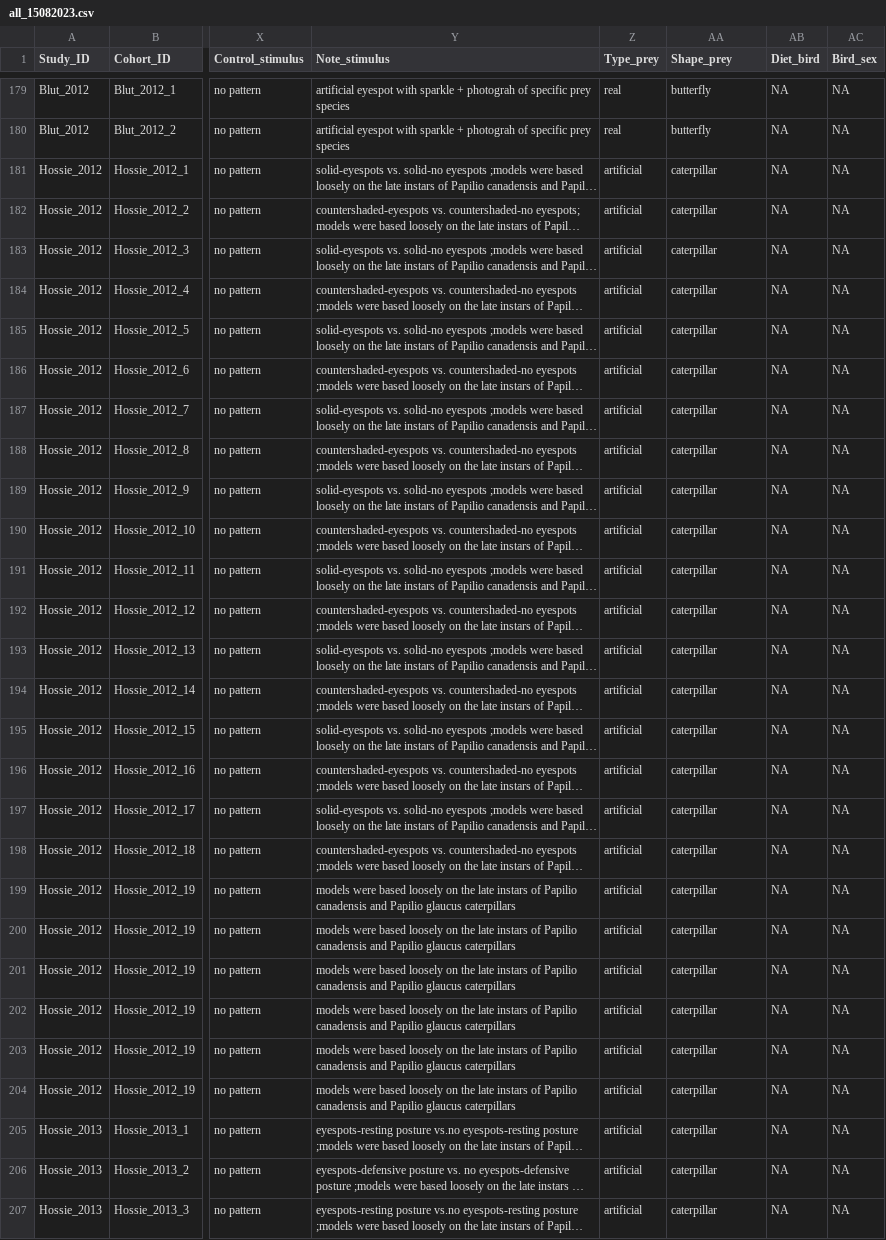
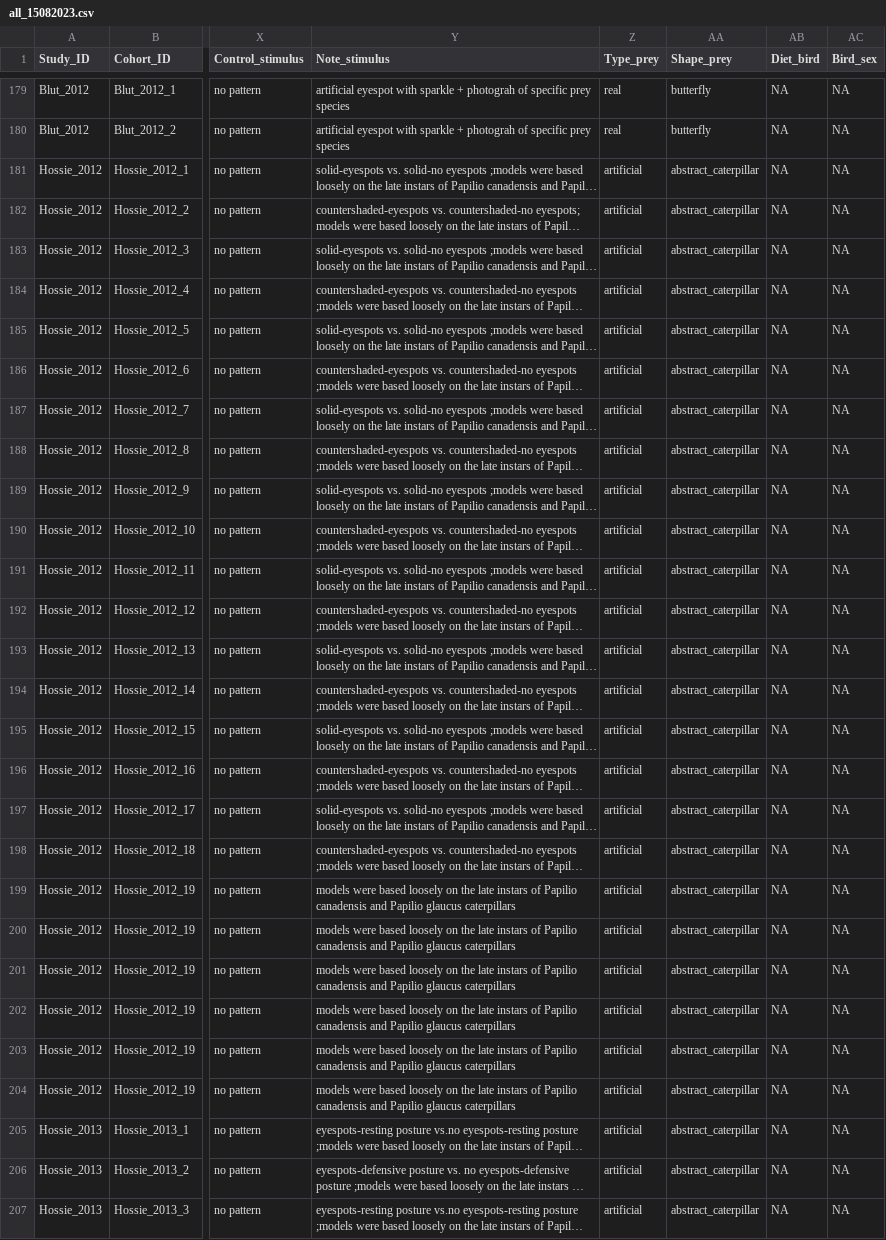
Before and after one commit to Ayumi-495/eyespot, a CSV file: data/all_15082023.csv, drawn as a sheet; only a part is shown, gaps mark what is left out; long unchanged cells end in …; the diff covers the shown part only; the diff names each change by its address in the sheet, - before the commit and + after, or states it on an @@ line.

```diff
--- a/data/all_15082023.csv
+++ b/data/all_15082023.csv
-AA181:AA207 (Shape_prey): caterpillar
+AA181:AA207 (Shape_prey): abstract_caterpillar
```
Also changed, not shown: 99 edited cells elsewhere in this file, 2 other files.
